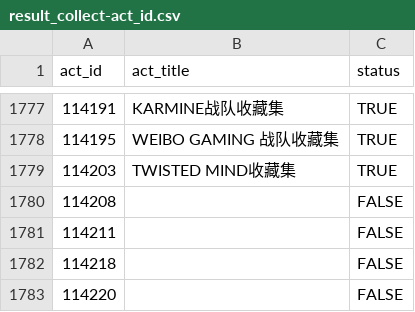
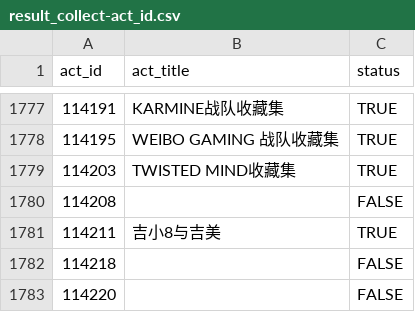
Before and after one commit to CaleyGoldue/bilibili-collections-archive, a CSV file: result_collect-act_id.csv, drawn as a sheet; only a part is shown, gaps mark what is left out.

Commit message:
Add files via upload

```diff
--- a/result_collect-act_id.csv
+++ b/result_collect-act_id.csv
@@ -1780,3 +1780,3 @@
 114208,,FALSE
-114211,,FALSE
+114211,吉小8与吉美,TRUE
 114218,,FALSE
```
